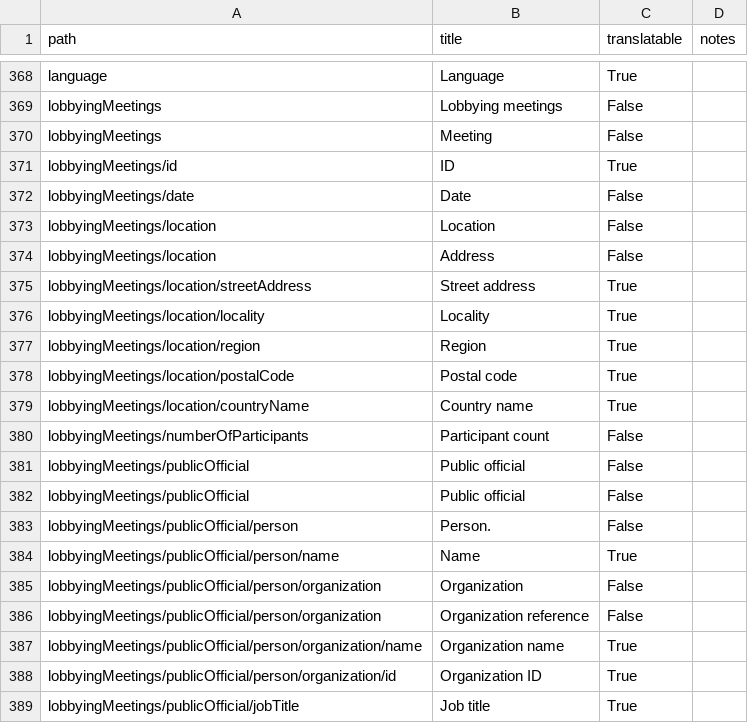
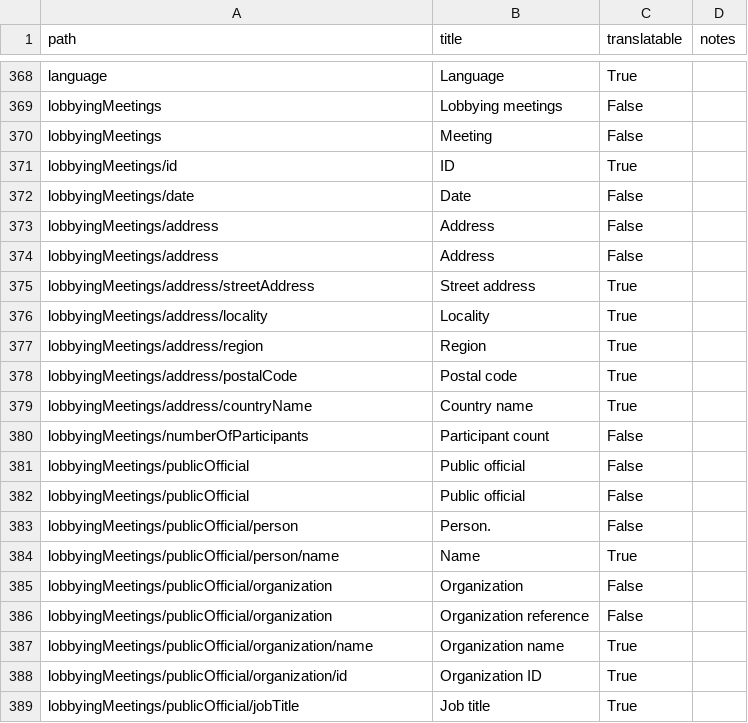
Before and after one commit to open-contracting/infrastructure, a CSV file: docs/_static/i18n.csv, drawn as a sheet; only a part is shown, gaps mark what is left out.

```diff
--- a/docs/_static/i18n.csv
+++ b/docs/_static/i18n.csv
@@ -372,9 +372,9 @@ lobbyingMeetings/id,ID,True,
 lobbyingMeetings/date,Date,False,
-lobbyingMeetings/location,Location,False,
-lobbyingMeetings/location,Address,False,
-lobbyingMeetings/location/streetAddress,Street address,True,
-lobbyingMeetings/location/locality,Locality,True,
-lobbyingMeetings/location/region,Region,True,
-lobbyingMeetings/location/postalCode,Postal code,True,
-lobbyingMeetings/location/countryName,Country name,True,
+lobbyingMeetings/address,Address,False,
+lobbyingMeetings/address,Address,False,
+lobbyingMeetings/address/streetAddress,Street address,True,
+lobbyingMeetings/address/locality,Locality,True,
+lobbyingMeetings/address/region,Region,True,
+lobbyingMeetings/address/postalCode,Postal code,True,
+lobbyingMeetings/address/countryName,Country name,True,
 lobbyingMeetings/numberOfParticipants,Participant count,False,
@@ -384,6 +384,6 @@ lobbyingMeetings/publicOfficial/person,Person.,False,
 lobbyingMeetings/publicOfficial/person/name,Name,True,
-lobbyingMeetings/publicOfficial/person/organization,Organization,False,
-lobbyingMeetings/publicOfficial/person/organization,Organization reference,False,
-lobbyingMeetings/publicOfficial/person/organization/name,Organization name,True,
-lobbyingMeetings/publicOfficial/person/organization/id,Organization ID,True,
+lobbyingMeetings/publicOfficial/organization,Organization,False,
+lobbyingMeetings/publicOfficial/organization,Organization reference,False,
+lobbyingMeetings/publicOfficial/organization/name,Organization name,True,
+lobbyingMeetings/publicOfficial/organization/id,Organization ID,True,
 lobbyingMeetings/publicOfficial/jobTitle,Job title,True,
```
Also changed, not shown: 5 other files.
